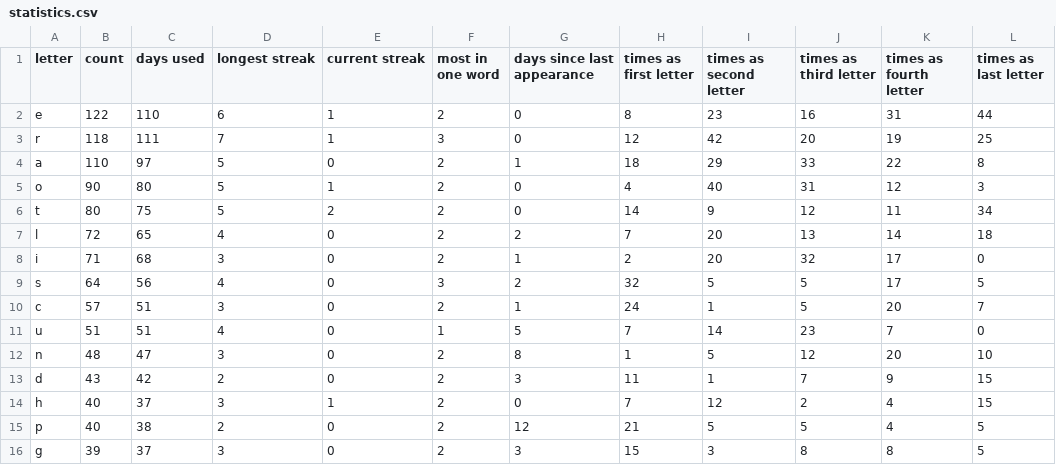
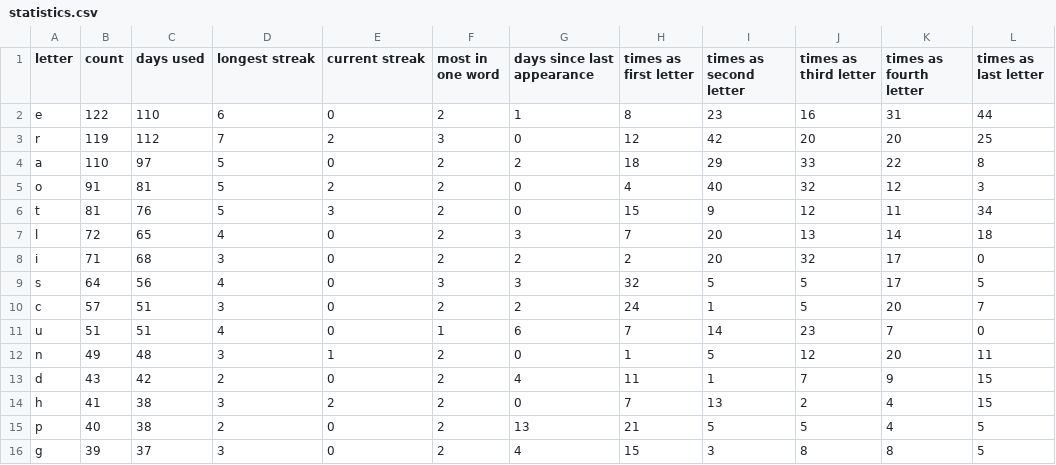
Before and after one commit to eagerterrier/previous-wordle-words, a CSV file: statistics.csv, drawn as a sheet; only a part is shown; the diff covers the shown part only.

```diff
--- a/statistics.csv
+++ b/statistics.csv
@@ -1,16 +1,16 @@
 letter,count,days used,longest streak,current streak,most in one word,days since last appearance,times as first letter,times as second letter,times as third letter,times as fourth letter,times as last letter
-e,122,110,6,1,2,0,8,23,16,31,44
-r,118,111,7,1,3,0,12,42,20,19,25
-a,110,97,5,0,2,1,18,29,33,22,8
-o,90,80,5,1,2,0,4,40,31,12,3
-t,80,75,5,2,2,0,14,9,12,11,34
-l,72,65,4,0,2,2,7,20,13,14,18
-i,71,68,3,0,2,1,2,20,32,17,0
-s,64,56,4,0,3,2,32,5,5,17,5
-c,57,51,3,0,2,1,24,1,5,20,7
-u,51,51,4,0,1,5,7,14,23,7,0
-n,48,47,3,0,2,8,1,5,12,20,10
-d,43,42,2,0,2,3,11,1,7,9,15
-h,40,37,3,1,2,0,7,12,2,4,15
-p,40,38,2,0,2,12,21,5,5,4,5
-g,39,37,3,0,2,3,15,3,8,8,5
+e,122,110,6,0,2,1,8,23,16,31,44
+r,119,112,7,2,3,0,12,42,20,20,25
+a,110,97,5,0,2,2,18,29,33,22,8
+o,91,81,5,2,2,0,4,40,32,12,3
+t,81,76,5,3,2,0,15,9,12,11,34
+l,72,65,4,0,2,3,7,20,13,14,18
+i,71,68,3,0,2,2,2,20,32,17,0
+s,64,56,4,0,3,3,32,5,5,17,5
+c,57,51,3,0,2,2,24,1,5,20,7
+u,51,51,4,0,1,6,7,14,23,7,0
+n,49,48,3,1,2,0,1,5,12,20,11
+d,43,42,2,0,2,4,11,1,7,9,15
+h,41,38,3,2,2,0,7,13,2,4,15
+p,40,38,2,0,2,13,21,5,5,4,5
+g,39,37,3,0,2,4,15,3,8,8,5
```
Also changed, not shown: 11 edited cells elsewhere in this file, racingchart.csv, 2 other files.
